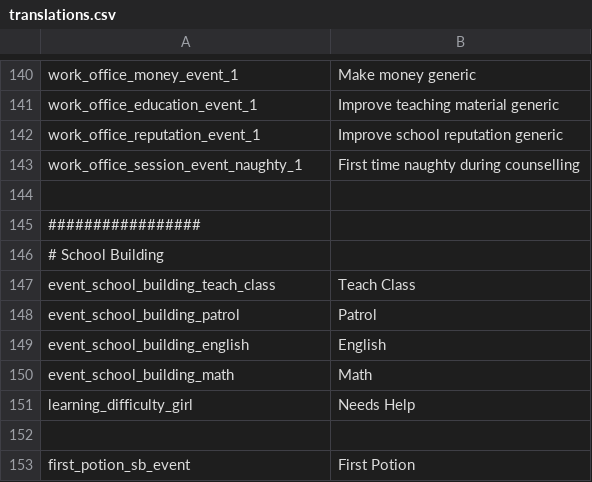
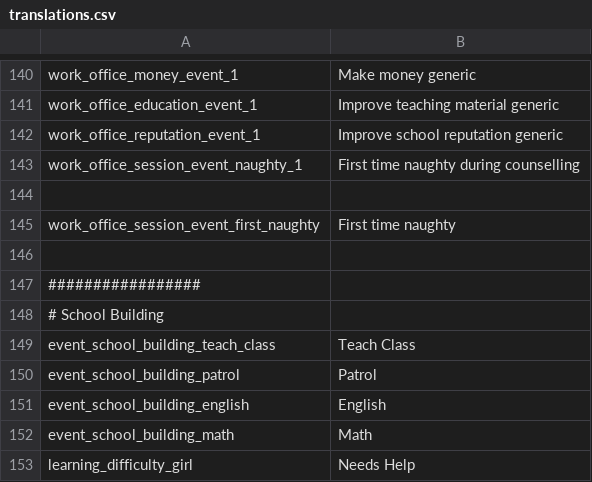
Before and after one commit to SuIT-pub/Mind-the-School, a CSV file: game/translations.csv, drawn as a sheet; only a part is shown, gaps mark what is left out; the shorter side is filled out with more unchanged rows.

```diff
--- a/game/translations.csv
+++ b/game/translations.csv
@@ -144,2 +144,4 @@ work_office_session_event_naughty_1;First time naughty during counselling
 
+work_office_session_event_first_naughty;First time naughty
+
 #################
```
Also changed, not shown: 19 other files.
